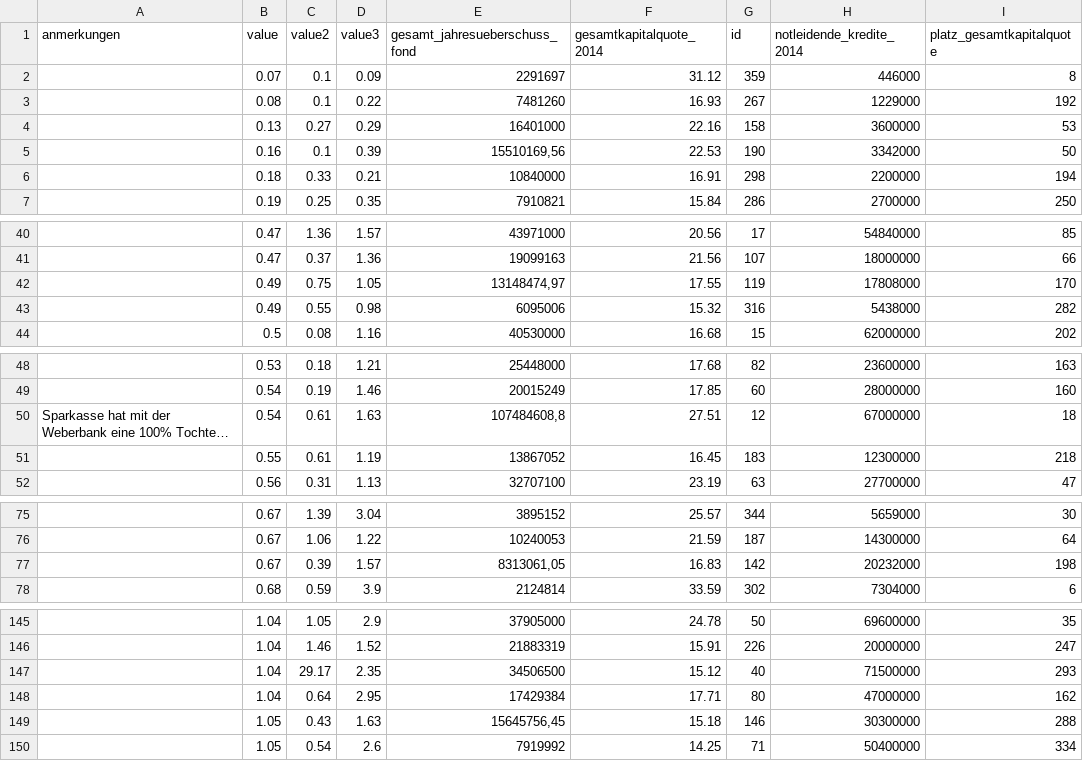
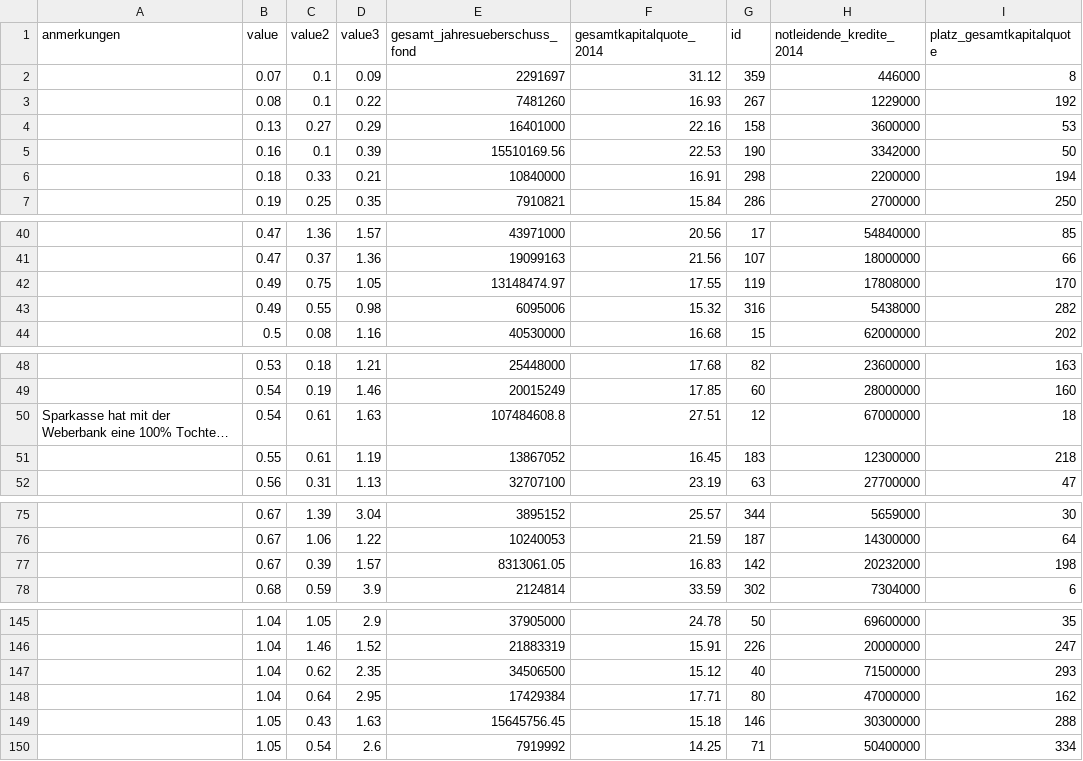
Before and after one commit to correctiv/sparkassen-maps-reusable, a CSV file: src/data/csv/kredite1.csv, drawn as a sheet; only a part is shown, gaps mark what is left out; long unchanged cells end in …; the diff covers the shown part only; the diff names each change by its address in the sheet, - before the commit and + after, or states it on an @@ line.

```diff
--- a/src/data/csv/kredite1.csv
+++ b/src/data/csv/kredite1.csv
-E5 (gesamt_jahresueberschuss_fond): 15510169,56
+E5 (gesamt_jahresueberschuss_fond): 15510169.56
-E42 (gesamt_jahresueberschuss_fond): 13148474,97
+E42 (gesamt_jahresueberschuss_fond): 13148474.97
-E50 (gesamt_jahresueberschuss_fond): 107484608,8
+E50 (gesamt_jahresueberschuss_fond): 107484608.8
-E77 (gesamt_jahresueberschuss_fond): 8313061,05
+E77 (gesamt_jahresueberschuss_fond): 8313061.05
-C147 (value2): 29.17
+C147 (value2): 0.62
-E149 (gesamt_jahresueberschuss_fond): 15645756,45
+E149 (gesamt_jahresueberschuss_fond): 15645756.45
```
Also changed, not shown: 11 edited cells elsewhere in this file, src/data/csv/kredite2.csv, src/data/csv/kredite3.csv.
